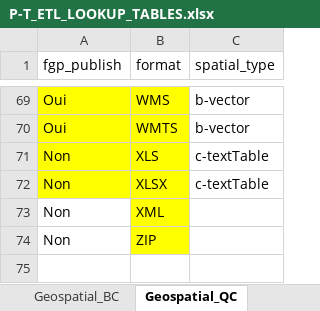
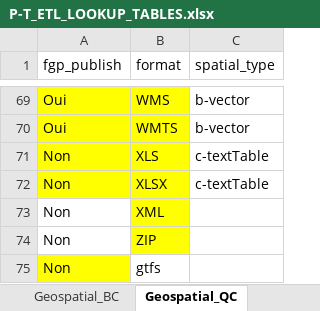
Before and after one commit to federal-geospatial-platform/fgp-metadata-proxy, an Excel workbook: FME_files/LOOKUP_TABLES/P-T_ETL_LOOKUP_TABLES.xlsx, sheet Geospatial_QC, drawn as a sheet; only a part is shown, gaps mark what is left out; values as stored, in another font and other column widths than the file's, no borders; the diff names each change by its address in the sheet, - before the commit and + after, or states it on an @@ line.

```diff
--- a/FME_files/LOOKUP_TABLES/P-T_ETL_LOOKUP_TABLES.xlsx (sheet Geospatial_QC)
+++ b/FME_files/LOOKUP_TABLES/P-T_ETL_LOOKUP_TABLES.xlsx (sheet Geospatial_QC)
+row 75: Non | gtfs
```
Also changed, not shown: sheet Sector_QC, sheet Format_TBS_QC.
